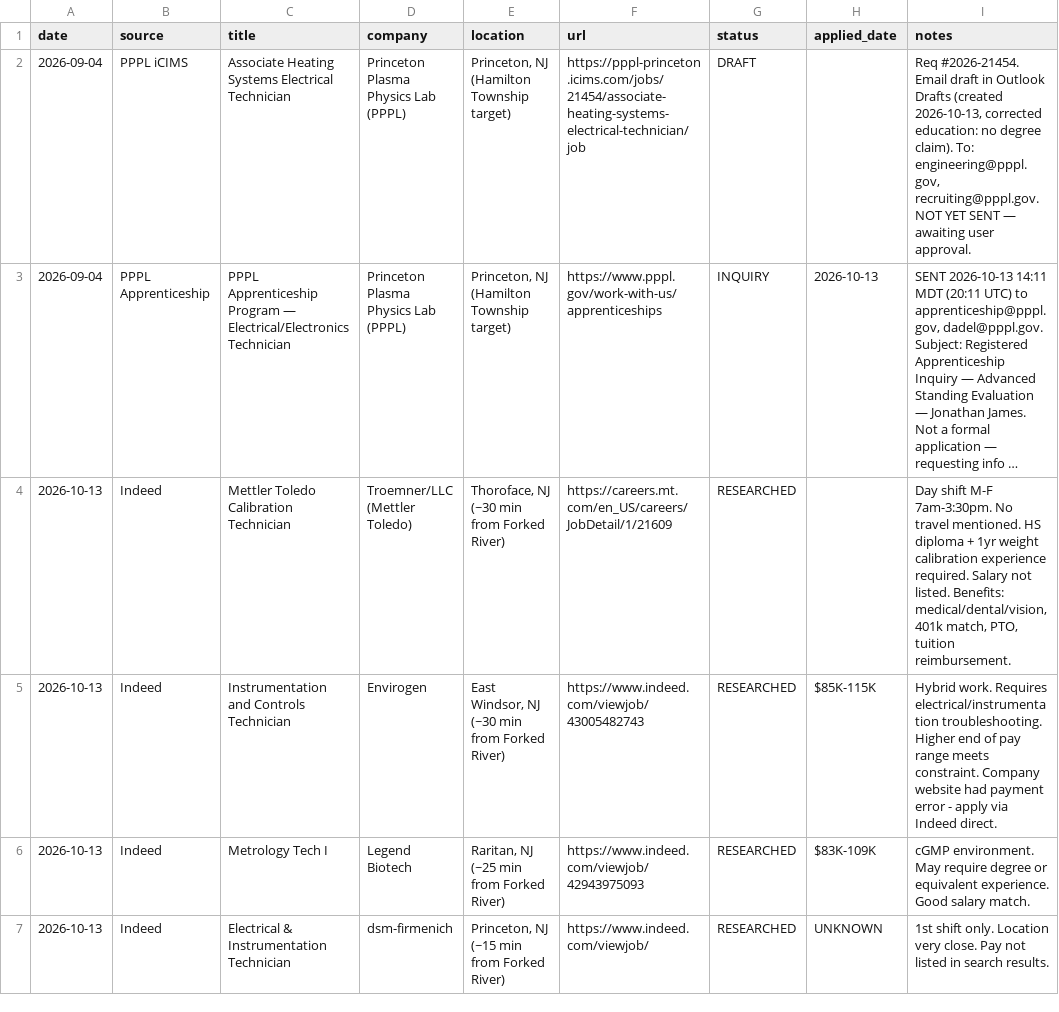
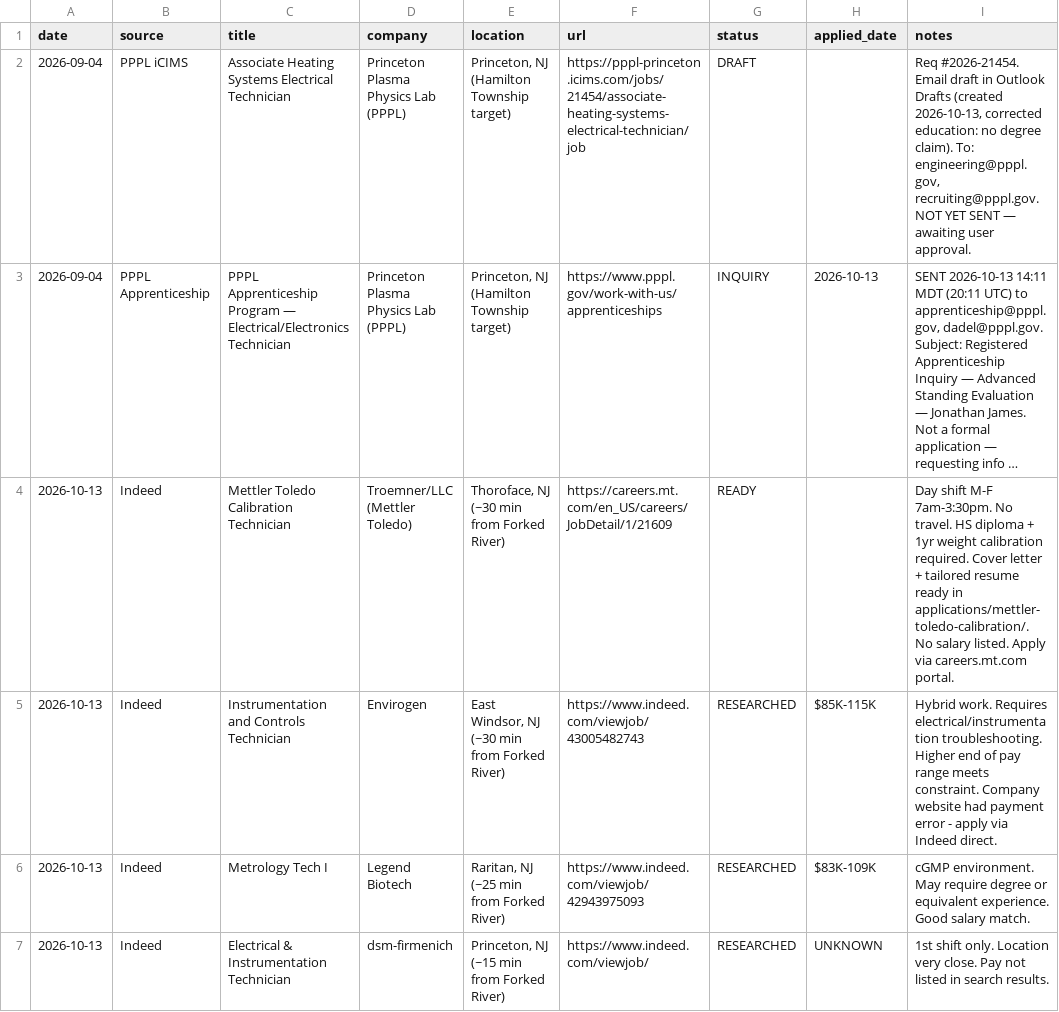
Before and after one commit to JJames1992/resume-postahnm, a CSV file: job_search_tracker.csv, drawn as a sheet; long unchanged cells end in …; the diff names each change by its address in the sheet, - before the commit and + after, or states it on an @@ line.

Commit message:
Add Mettler Toledo application materials + update tracker

```diff
--- a/job_search_tracker.csv
+++ b/job_search_tracker.csv
-G4 (status): RESEARCHED
+G4 (status): READY
-I4 (notes): …7am-3:30pm. No travel mentioned. HS diploma + 1yr weight calibration experience required. Salary not listed. Benefits: medical/dental/vision, 401k match, PTO, tuition reimbursement.
+I4 (notes): …7am-3:30pm. No travel. HS diploma + 1yr weight calibration required. Cover letter + tailored resume ready in applications/mettler-toledo-calibration/. No salary listed. Apply via careers.mt.com portal.
```
Also changed, not shown: 2 other files.
